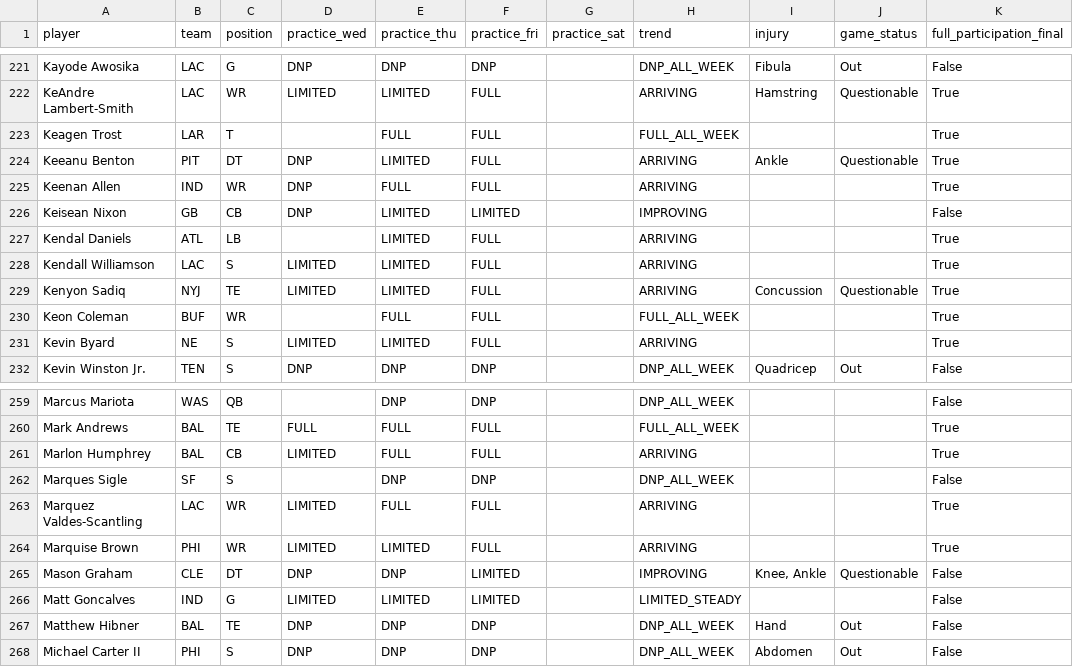
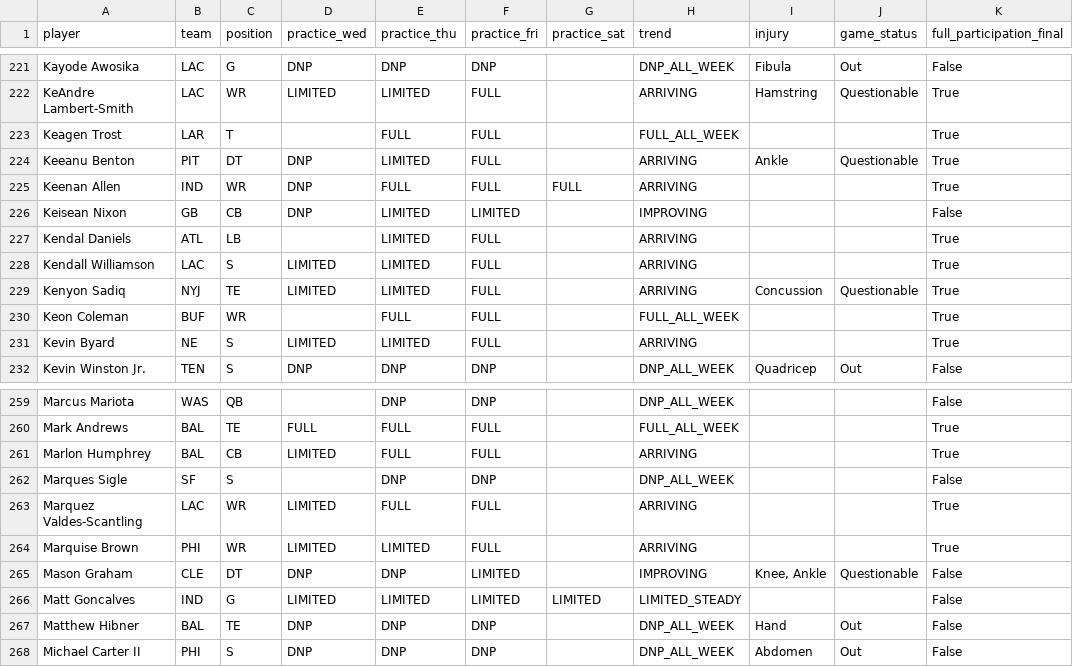
Before and after one commit to russellkt/practice-report-archive, a CSV file: progression/progression.csv, drawn as a sheet; only a part is shown, gaps mark what is left out; the diff covers the shown part only.

```diff
--- a/progression/progression.csv
+++ b/progression/progression.csv
@@ -224,3 +224,3 @@ Keagen Trost,LAR,T,,FULL,FULL,,FULL_ALL_WEEK,,,True
 Keeanu Benton,PIT,DT,DNP,LIMITED,FULL,,ARRIVING,Ankle,Questionable,True
-Keenan Allen,IND,WR,DNP,FULL,FULL,,ARRIVING,,,True
+Keenan Allen,IND,WR,DNP,FULL,FULL,FULL,ARRIVING,,,True
 Keisean Nixon,GB,CB,DNP,LIMITED,LIMITED,,IMPROVING,,,False
@@ -265,3 +265,3 @@ Marquise Brown,PHI,WR,LIMITED,LIMITED,FULL,,ARRIVING,,,True
 Mason Graham,CLE,DT,DNP,DNP,LIMITED,,IMPROVING,"Knee, Ankle",Questionable,False
-Matt Goncalves,IND,G,LIMITED,LIMITED,LIMITED,,LIMITED_STEADY,,,False
+Matt Goncalves,IND,G,LIMITED,LIMITED,LIMITED,LIMITED,LIMITED_STEADY,,,False
 Matthew Hibner,BAL,TE,DNP,DNP,DNP,,DNP_ALL_WEEK,Hand,Out,False
```
Also changed, not shown: 17 edited cells elsewhere in this file, 4 other files.
